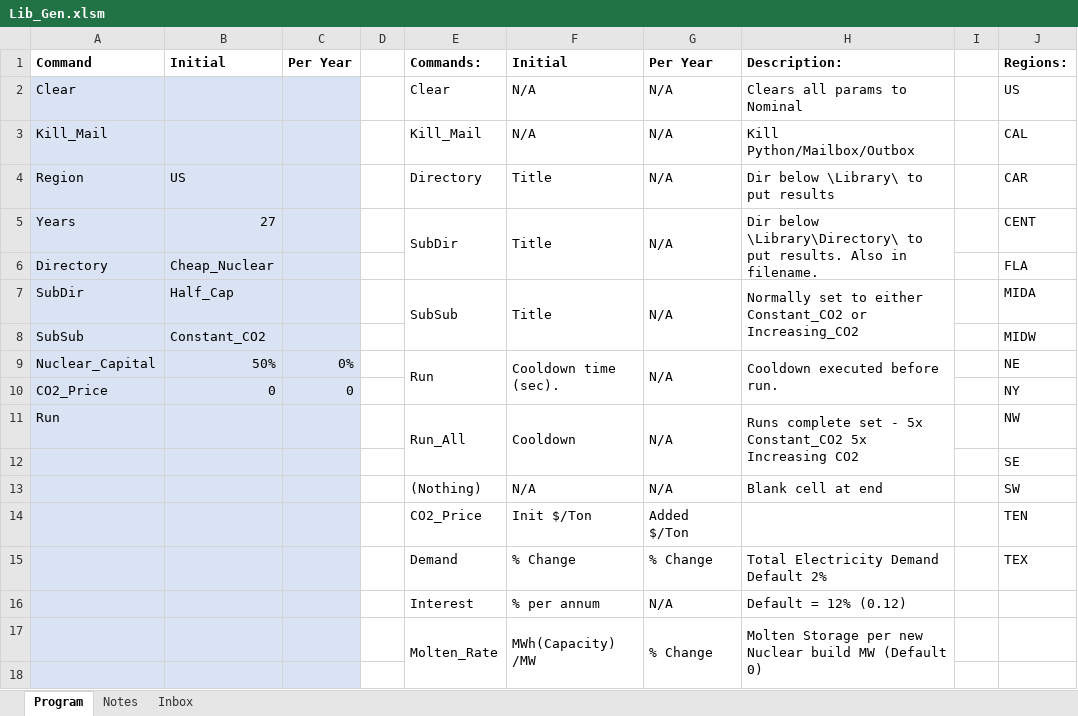
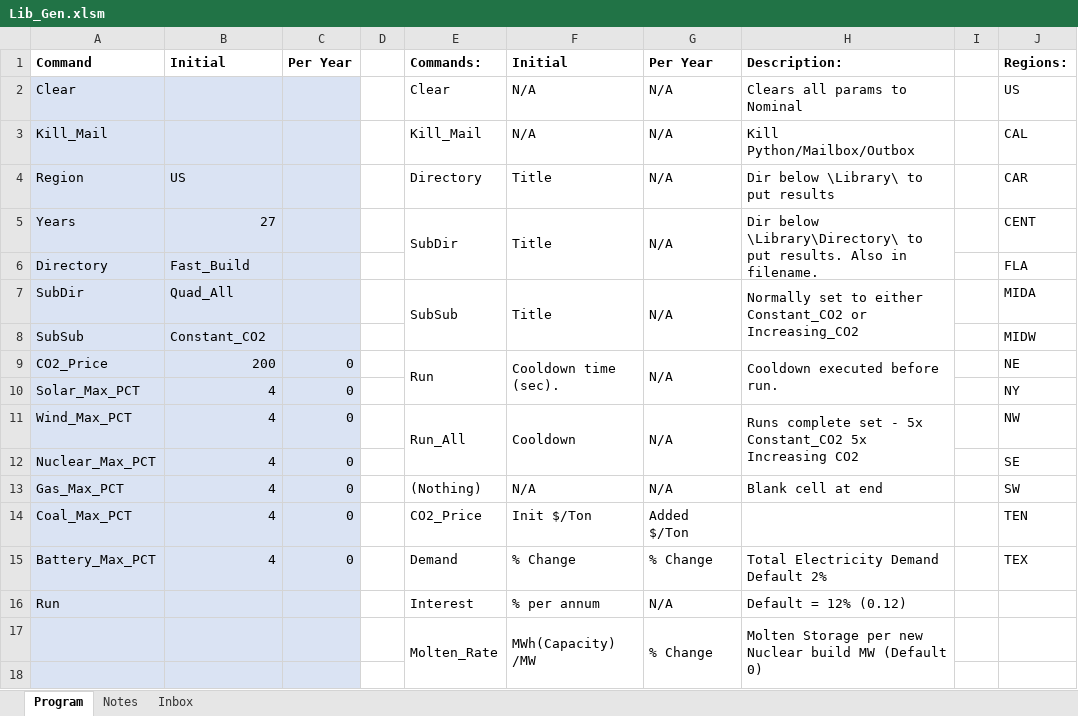
Before and after one commit to cliffgold/Optimize, an Excel workbook: Macro/Lib_Gen.xlsm, sheet Program, drawn as a sheet; only a part is shown; values as stored, in another font and other column widths than the file's, no borders; charts and pictures and conditional formats not drawn; removed rows and columns are numbered as before the commit, all else as after; the diff names each change by its address in the sheet, - before the commit and + after, or states it on an @@ line.

```diff
--- a/Macro/Lib_Gen.xlsm (sheet Program)
+++ b/Macro/Lib_Gen.xlsm (sheet Program)
-B6: Cheap_Nuclear
+B6: Fast_Build
-B7: Half_Cap
+B7: Quad_All
-A9: Nuclear_Capital
+A9: CO2_Price
-B9: 50%
+B9: 200
-C9: 0%
+C9: 0
-A10: CO2_Price
+A10: Solar_Max_PCT
-B10: 0
+B10: 4
-A11: Run
+A11: Wind_Max_PCT
-B11: (empty)
+B11: 4
-C11: (empty)
+C11: 0
-row 12:  |  |  |  |  |  |  |  |  | SE
+row 12: Nuclear_Max_PCT | 4 | 0 |  |  |  |  |  |  | SE
-A13: (empty)
+A13: Gas_Max_PCT
-B13:B15: (empty)
+B13:B15: 4
-C13:C15: (empty)
+C13:C15: 0
-A14: (empty)
+A14: Coal_Max_PCT
-A15: (empty)
+A15: Battery_Max_PCT
-A16: (empty)
+A16: Run
```
Also changed, not shown: sheet Inbox, Macro/Compare_Gen.xlsm, Macro/Reference.xlsx.
